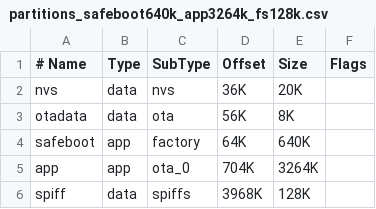
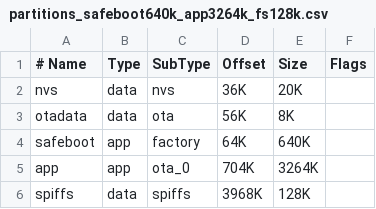
Before and after one commit to soylentOrange/ePaper-Thingy, a CSV file: partitions_safeboot640k_app3264k_fs128k.csv, drawn as a sheet.

```diff
--- a/partitions_safeboot640k_app3264k_fs128k.csv
+++ b/partitions_safeboot640k_app3264k_fs128k.csv
@@ -5,2 +5,2 @@ safeboot ,app  ,factory  ,64K    ,640K  ,
 app      ,app  ,ota_0    ,704K   ,3264K ,
-spiff    ,data ,spiffs   ,3968K  ,128K  ,
+spiffs   ,data ,spiffs   ,3968K  ,128K  ,
```
Also changed, not shown: 47 other files.
